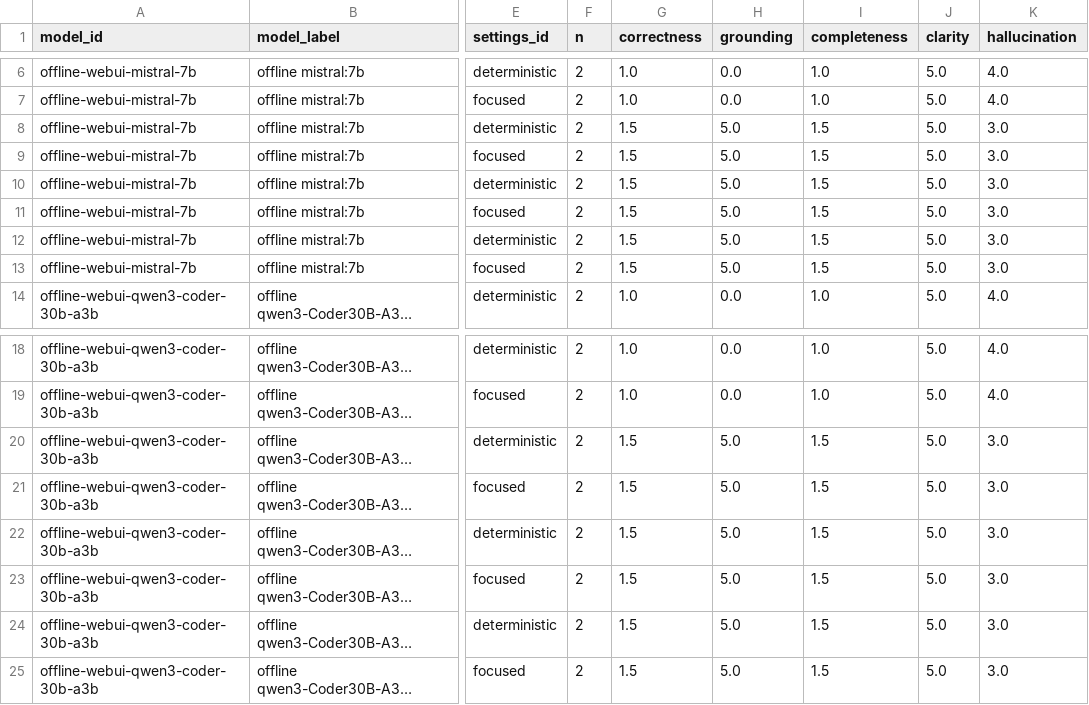
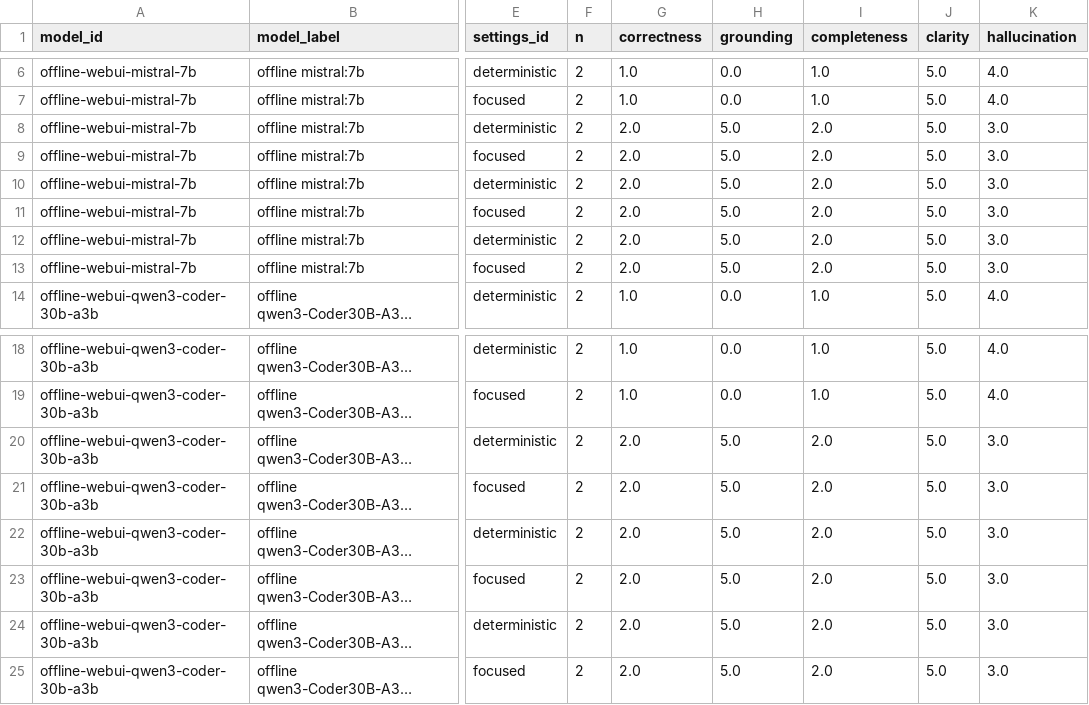
Before and after one commit to UL-FRI-NLP-Course/ul-fri-nlp-course-project-2025-2026-sickerthanasnicker, a CSV file: evaluation/results/optimization/optimization_summary.csv, drawn as a sheet; only a part is shown, gaps mark what is left out; long unchanged cells end in …; the diff names each change by its address in the sheet, - before the commit and + after, or states it on an @@ line.

```diff
--- a/evaluation/results/optimization/optimization_summary.csv
+++ b/evaluation/results/optimization/optimization_summary.csv
-G8:G13 (correctness): 1.5
+G8:G13 (correctness): 2.0
-I8:I13 (completeness): 1.5
+I8:I13 (completeness): 2.0
-G20:G25 (correctness): 1.5
+G20:G25 (correctness): 2.0
-I20:I25 (completeness): 1.5
+I20:I25 (completeness): 2.0
```
Also changed, not shown: 43 other files.
